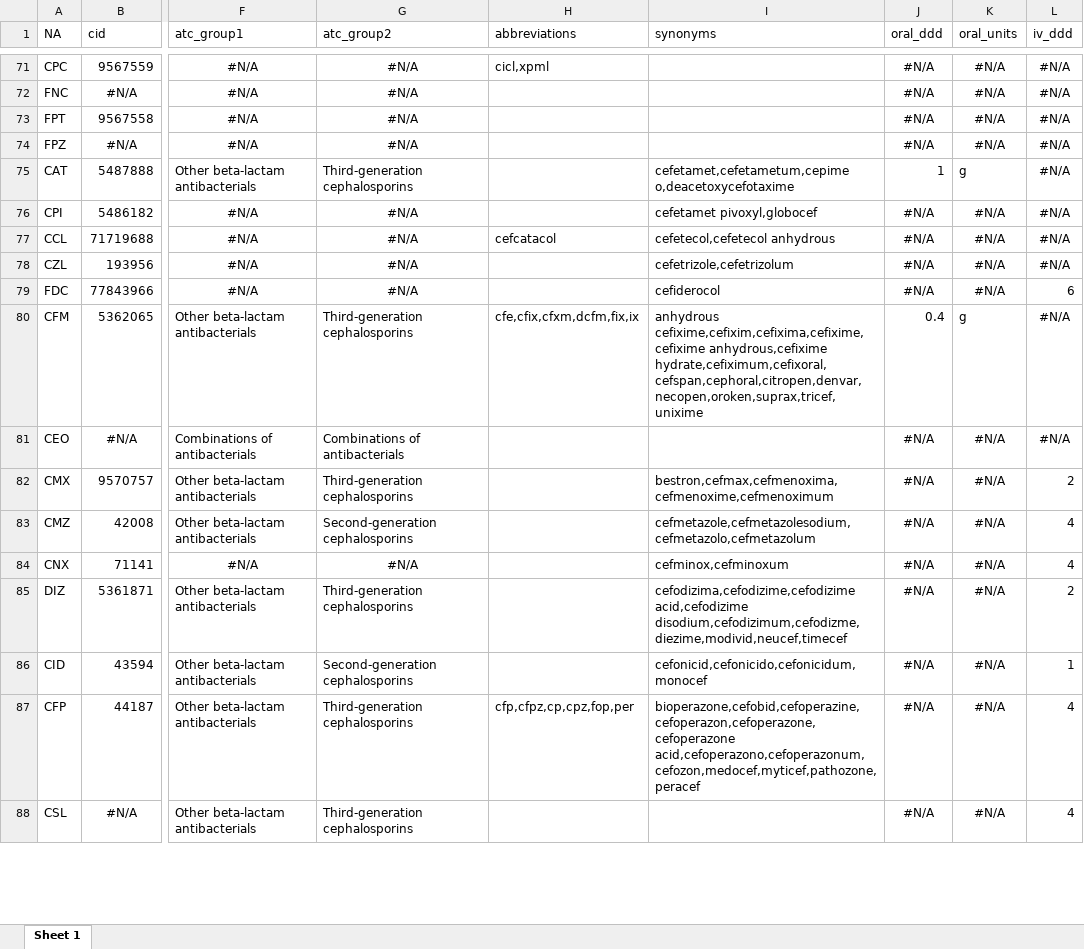
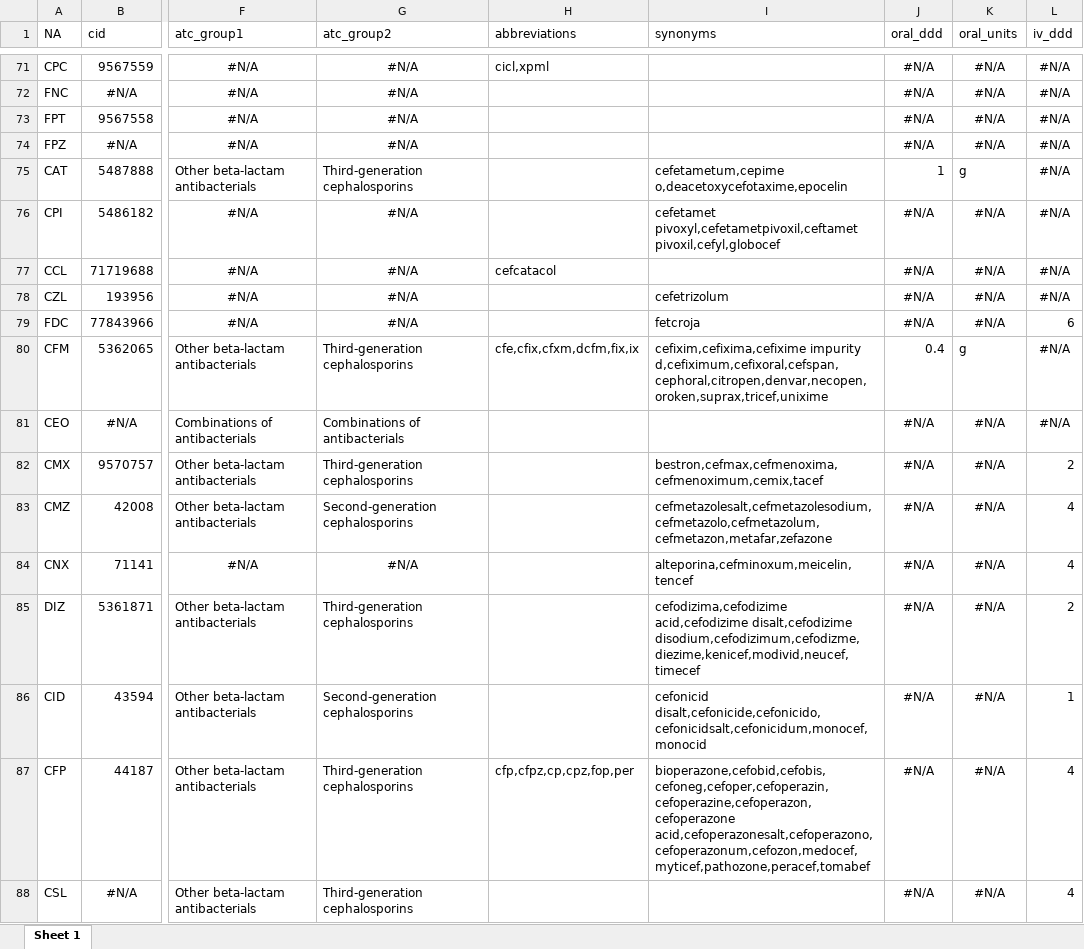
Before and after one commit to msberends/AMR, an Excel workbook: data-raw/antibiotics.xlsx, sheet Sheet 1, drawn as a sheet; only a part is shown, gaps mark what is left out; values as stored, in another font and other column widths than the file's, no borders; the diff covers the shown part only; the diff names each change by its address in the sheet, - before the commit and + after, or states it on an @@ line.

Commit message:
(v2.1.1.9093) New brand names

```diff
--- a/data-raw/antibiotics.xlsx (sheet Sheet 1)
+++ b/data-raw/antibiotics.xlsx (sheet Sheet 1)
-I75 (synonyms): cefetamet,cefetametum,cepime o,deacetoxycefotaxime
+I75 (synonyms): cefetametum,cepime o,deacetoxycefotaxime,epocelin
-I76 (synonyms): cefetamet pivoxyl,globocef
+I76 (synonyms): cefetamet pivoxyl,cefetametpivoxil,ceftamet pivoxil,cefyl,globocef
-I77 (synonyms): cefetecol,cefetecol anhydrous
+I77 (synonyms): (empty)
-I78 (synonyms): cefetrizole,cefetrizolum
+I78 (synonyms): cefetrizolum
-I79 (synonyms): cefiderocol
+I79 (synonyms): fetcroja
-I80 (synonyms): anhydrous cefixime,cefixim,cefixima,cefixime,cefixime anhydrous,cefixime hydrate,cefiximum,cefixoral,cefspan,cephoral,citropen,denvar,necopen,oroken,suprax,tricef,unixime
+I80 (synonyms): cefixim,cefixima,cefixime impurity d,cefiximum,cefixoral,cefspan,cephoral,citropen,denvar,necopen,oroken,suprax,tricef,unixime
-I82 (synonyms): bestron,cefmax,cefmenoxima,cefmenoxime,cefmenoximum
+I82 (synonyms): bestron,cefmax,cefmenoxima,cefmenoximum,cemix,tacef
-I83 (synonyms): cefmetazole,cefmetazolesodium,cefmetazolo,cefmetazolum
+I83 (synonyms): cefmetazolesalt,cefmetazolesodium,cefmetazolo,cefmetazolum,cefmetazon,metafar,zefazone
-I84 (synonyms): cefminox,cefminoxum
+I84 (synonyms): alteporina,cefminoxum,meicelin,tencef
-I85 (synonyms): cefodizima,cefodizime,cefodizime acid,cefodizime disodium,cefodizimum,cefodizme,diezime,modivid,neucef,timecef
+I85 (synonyms): cefodizima,cefodizime acid,cefodizime disalt,cefodizime disodium,cefodizimum,cefodizme,diezime,kenicef,modivid,neucef,timecef
-I86 (synonyms): cefonicid,cefonicido,cefonicidum,monocef
+I86 (synonyms): cefonicid disalt,cefonicide,cefonicido,cefonicidsalt,cefonicidum,monocef,monocid
-I87 (synonyms): bioperazone,cefobid,cefoperazine,cefoperazon,cefoperazone,cefoperazone acid,cefoperazono,cefoperazonum,cefozon,medocef,myticef,pathozone,peracef
+I87 (synonyms): bioperazone,cefobid,cefobis,cefoneg,cefoper,cefoperazin,cefoperazine,cefoperazon,cefoperazone acid,cefoperazonesalt,cefoperazono,cefoperazonum,cefozon,medocef,myticef,pathozone,peracef,tomabef
```
Also changed, not shown: 394 edited cells elsewhere in this sheet, 15 other files.
